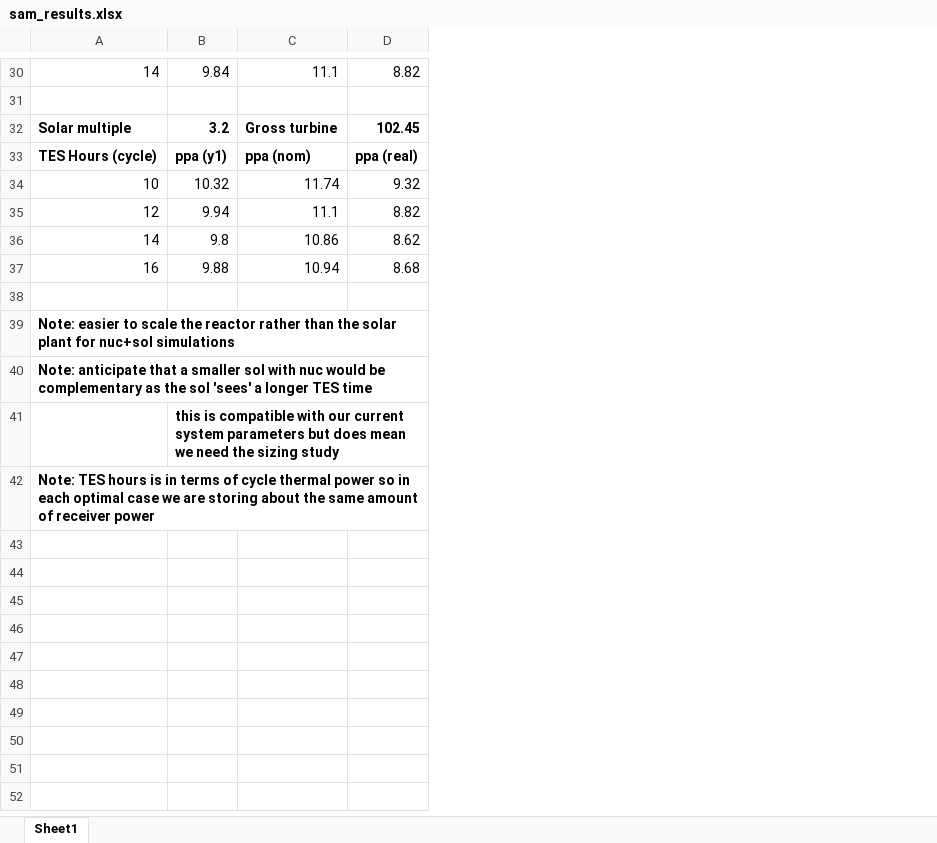
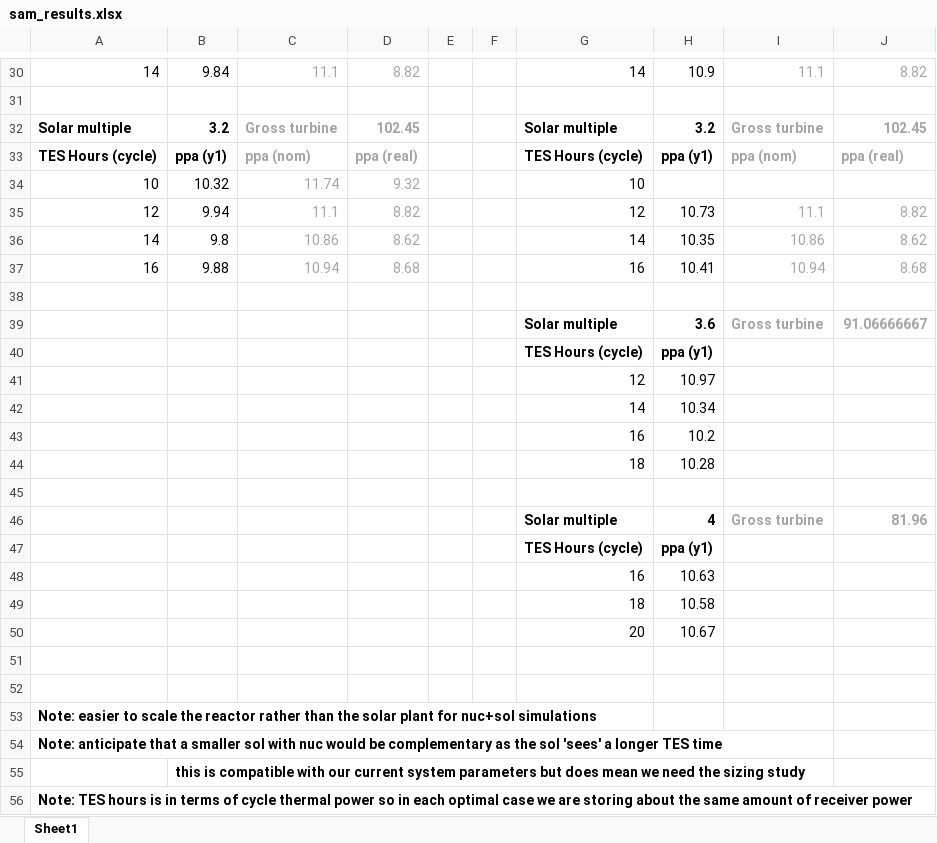
Before and after one commit to uw-esolab/neup-ies, an Excel workbook: simulations/json/sol/sam_results.xlsx, sheet Sheet1, drawn as a sheet; only a part is shown, gaps mark what is left out; values as stored, in another font and other column widths than the file's, no borders; the diff covers the shown part only; the diff names each change by its address in the sheet, - before the commit and + after, or states it on an @@ line.

```diff
--- a/simulations/json/sol/sam_results.xlsx (sheet Sheet1)
+++ b/simulations/json/sol/sam_results.xlsx (sheet Sheet1)
+column E, empty
+column F, empty
+column G, rows 30-37: 14 |  | Solar multiple | TES Hours (cycle) | 10 | 12 | 14 | 16
+column H, rows 30-37: 10.9 |  | 3.2 | ppa (y1) |  | 10.73 | 10.35 | 10.41
+column I, rows 30-37: 11.1 |  | Gross turbine | ppa (nom) |  | 11.1 | 10.86 | 10.94
+column J, rows 30-37: 8.82 |  | 102.45 | ppa (real) |  | 8.82 | 8.62 | 8.68
-C30:D30 text colour: black
+C30:D30 text colour: #A5A5A5
-C32:D37 text colour: black
+C32:D37 text colour: #A5A5A5
+row 39:  |  |  |  |  |  | Solar multiple | 3.6 | Gross turbine | 91.06666667
+row 40:  |  |  |  |  |  | TES Hours (cycle) | ppa (y1)
+row 41:  |  |  |  |  |  | 12 | 10.97
+row 42:  |  |  |  |  |  | 14 | 10.34
+row 43:  |  |  |  |  |  | 16 | 10.2
+row 44:  |  |  |  |  |  | 18 | 10.28
+row 45: (empty)
+row 46:  |  |  |  |  |  | Solar multiple | 4 | Gross turbine | 81.96
+row 47:  |  |  |  |  |  | TES Hours (cycle) | ppa (y1)
+row 48:  |  |  |  |  |  | 16 | 10.63
+row 49:  |  |  |  |  |  | 18 | 10.58
+row 50:  |  |  |  |  |  | 20 | 10.67
+row 51: (empty)
+row 52: (empty)
```
Also changed, not shown: 1 edited cell and cell formats elsewhere in this sheet, 1 other file.
